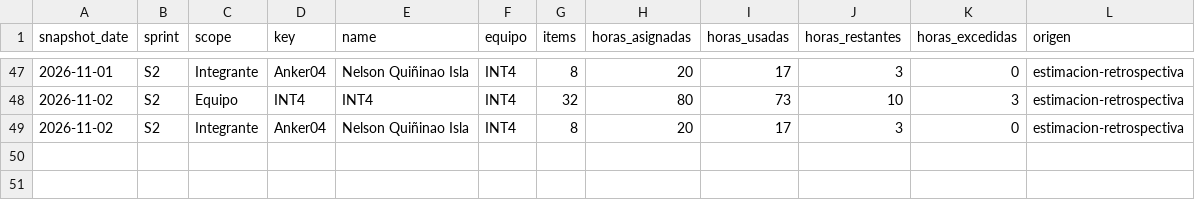
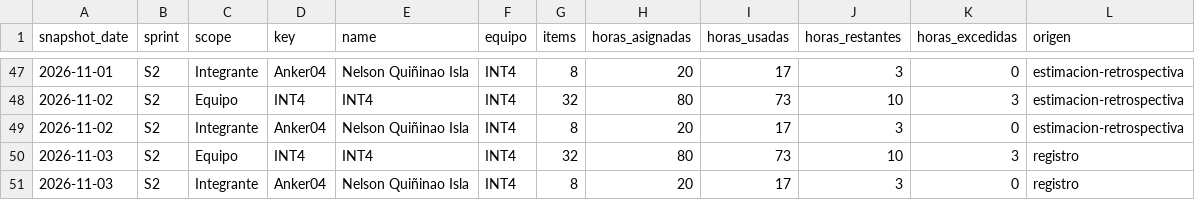
Before and after one commit to cchelooo/ApuntesUCT, a CSV file: docs/reports/burndown/s2/estimaciones/snapshots_estimados.csv, drawn as a sheet; only a part is shown, gaps mark what is left out; the diff names each change by its address in the sheet, - before the commit and + after, or states it on an @@ line.

Commit message:
ajuste de burndown

```diff
--- a/docs/reports/burndown/s2/estimaciones/snapshots_estimados.csv
+++ b/docs/reports/burndown/s2/estimaciones/snapshots_estimados.csv
+row 50: 2026-11-03 | S2 | Equipo | INT4 | INT4 | INT4 | 32 | 80 | 73 | 10 | 3 | registro
+row 51: 2026-11-03 | S2 | Integrante | Anker04 | Nelson Quiñinao Isla | INT4 | 8 | 20 | 17 | 3 | 0 | registro
```
Also changed, not shown: 8 other files.
